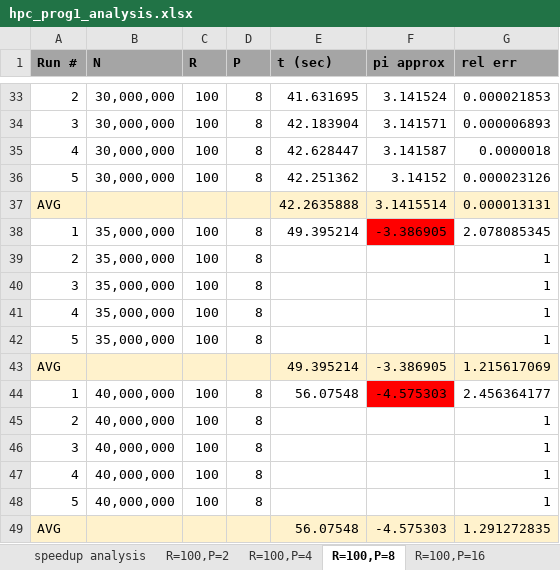
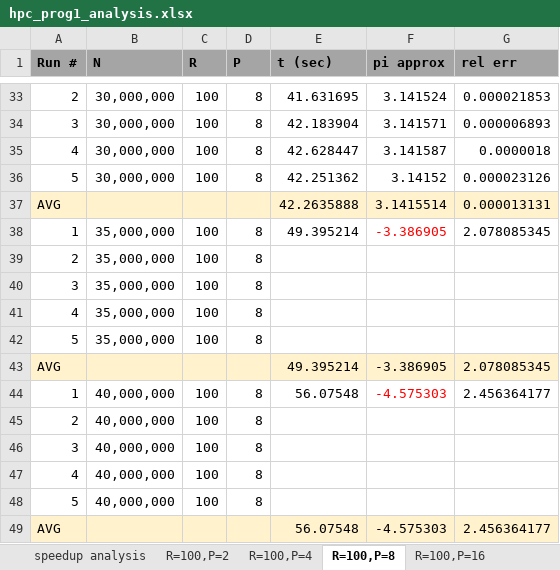
Before and after one commit to HsiehYuho/HPC_PI_Approx, an Excel workbook: hpc_prog1_analysis.xlsx, sheet R=100,P=8, drawn as a sheet; only a part is shown, gaps mark what is left out; values as stored, in another font and other column widths than the file's, no borders; the diff names each change by its address in the sheet, - before the commit and + after, or states it on an @@ line.

```diff
--- a/hpc_prog1_analysis.xlsx (sheet R=100,P=8)
+++ b/hpc_prog1_analysis.xlsx (sheet R=100,P=8)
@@ F38 fill: #FF0000 → none, text colour: black → #FF0000 @@
-G39:G42 (rel err): 1
+G39:G42 (rel err): (empty)
-G43 (rel err): 1.215617069
+G43 (rel err): 2.078085345
@@ F44 fill: #FF0000 → none, text colour: black → #FF0000 @@
-G45:G48 (rel err): 1
+G45:G48 (rel err): (empty)
-G49 (rel err): 1.291272835
+G49 (rel err): 2.456364177
```
Also changed, not shown: sheet R=100,P=2, sheet R=100,P=4, sheet speedup analysis, sheet R=100,P=16, 3 other files.
